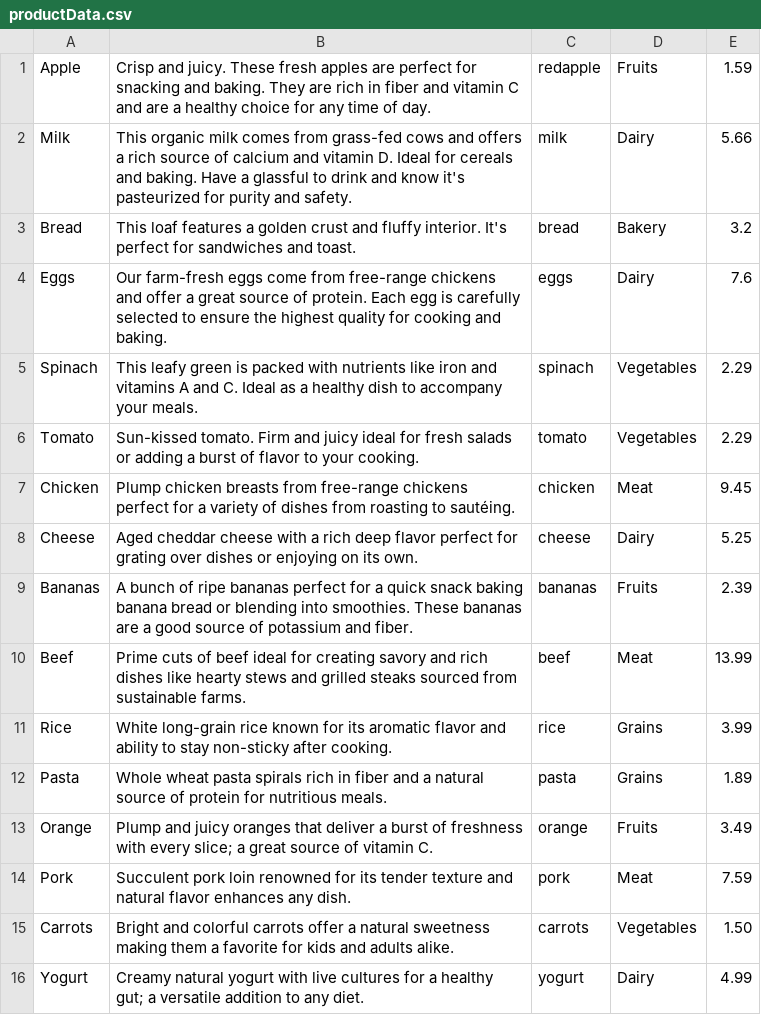
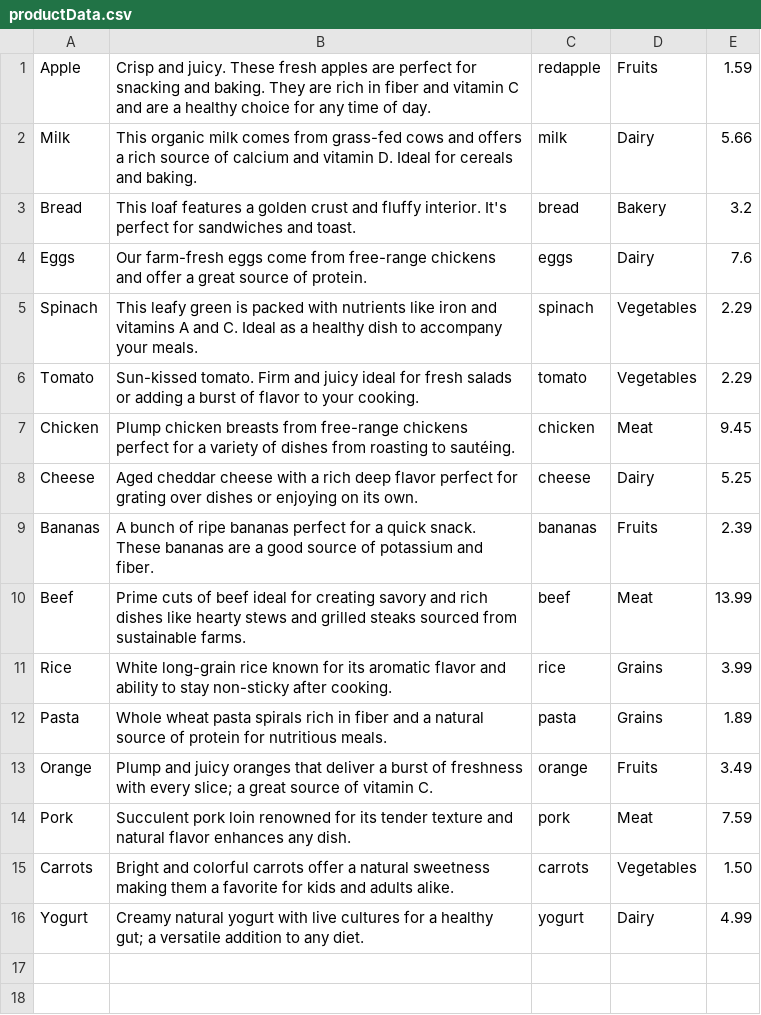
Before and after one commit to Kazper2002/GUI-MART, a CSV file: app/src/main/assets/productData.csv, drawn as a sheet.

```diff
--- a/app/src/main/assets/productData.csv
+++ b/app/src/main/assets/productData.csv
@@ -1,5 +1,5 @@
 Apple,Crisp and juicy. These fresh apples are perfect for snacking and baking. They are rich in fiber and vitamin C and are a healthy choice for any time of day.,redapple,Fruits,1.59
-Milk,This organic milk comes from grass-fed cows and offers a rich source of calcium and vitamin D. Ideal for cereals and baking. Have a glassful to drink and know it's pasteurized for purity and safety.,milk,Dairy,5.66
+Milk,This organic milk comes from grass-fed cows and offers a rich source of calcium and vitamin D. Ideal for cereals and baking.,milk,Dairy,5.66
 Bread,This loaf features a golden crust and fluffy interior. It's perfect for sandwiches and toast.,bread,Bakery,3.2
-Eggs,Our farm-fresh eggs come from free-range chickens and offer a great source of protein. Each egg is carefully selected to ensure the highest quality for cooking and baking.,eggs,Dairy,7.6
+Eggs,Our farm-fresh eggs come from free-range chickens and offer a great source of protein.,eggs,Dairy,7.6
 Spinach,This leafy green is packed with nutrients like iron and vitamins A and C. Ideal as a healthy dish to accompany your meals.,spinach,Vegetables,2.29
@@ -8,3 +8,3 @@ Chicken,Plump chicken breasts from free-range chickens perfect for a variety of
 Cheese,Aged cheddar cheese with a rich deep flavor perfect for grating over dishes or enjoying on its own.,cheese,Dairy,5.25
-Bananas,A bunch of ripe bananas perfect for a quick snack baking banana bread or blending into smoothies. These bananas are a good source of potassium and fiber.,bananas,Fruits,2.39
+Bananas,A bunch of ripe bananas perfect for a quick snack. These bananas are a good source of potassium and fiber.,bananas,Fruits,2.39
 Beef,Prime cuts of beef ideal for creating savory and rich dishes like hearty stews and grilled steaks sourced from sustainable farms.,beef,Meat,13.99
```
Also changed, not shown: 1 other file.
